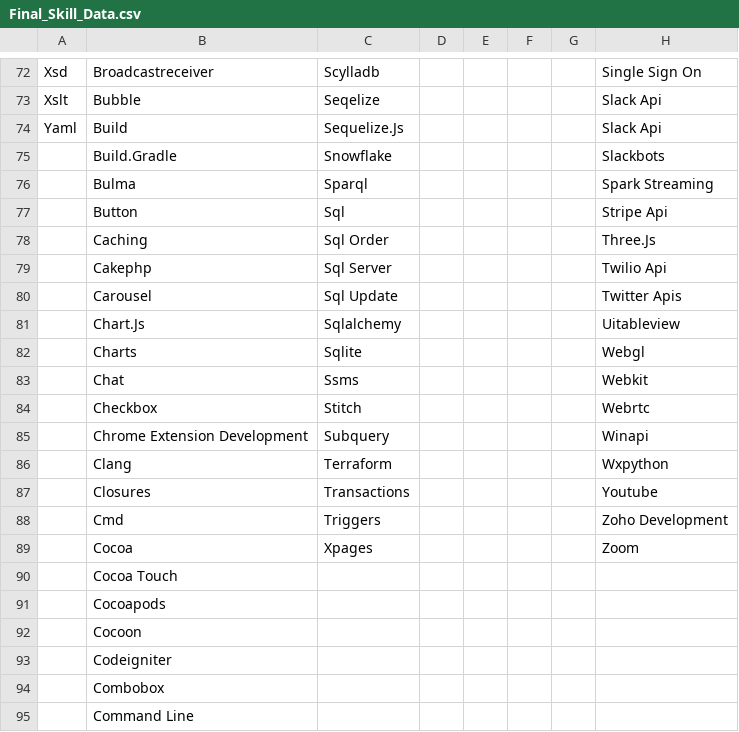
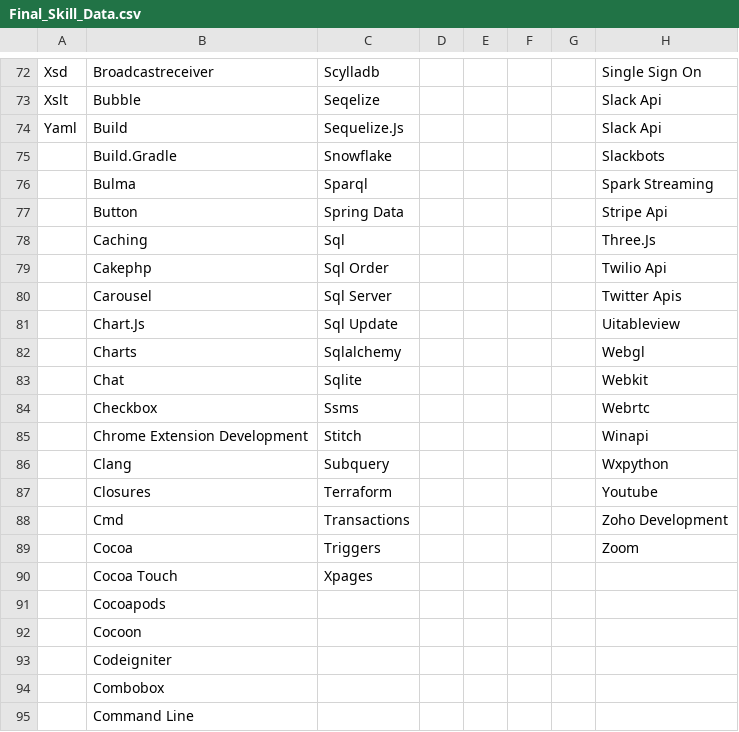
Before and after one commit to ldtalent/rk-scraping-skills, a CSV file: Final_Skill_Data.csv, drawn as a sheet; only a part is shown, gaps mark what is left out; the diff names each change by its address in the sheet, - before the commit and + after, or states it on an @@ line.

Commit message:
skills

```diff
--- a/Final_Skill_Data.csv
+++ b/Final_Skill_Data.csv
-C77: Sql
+C77: Spring Data
-C78: Sql Order
+C78: Sql
-C79: Sql Server
+C79: Sql Order
-C80: Sql Update
+C80: Sql Server
-C81: Sqlalchemy
+C81: Sql Update
-C82: Sqlite
+C82: Sqlalchemy
-C83: Ssms
+C83: Sqlite
-C84: Stitch
+C84: Ssms
-C85: Subquery
+C85: Stitch
-C86: Terraform
+C86: Subquery
-C87: Transactions
+C87: Terraform
-C88: Triggers
+C88: Transactions
-C89: Xpages
+C89: Triggers
-C90: (empty)
+C90: Xpages
```
